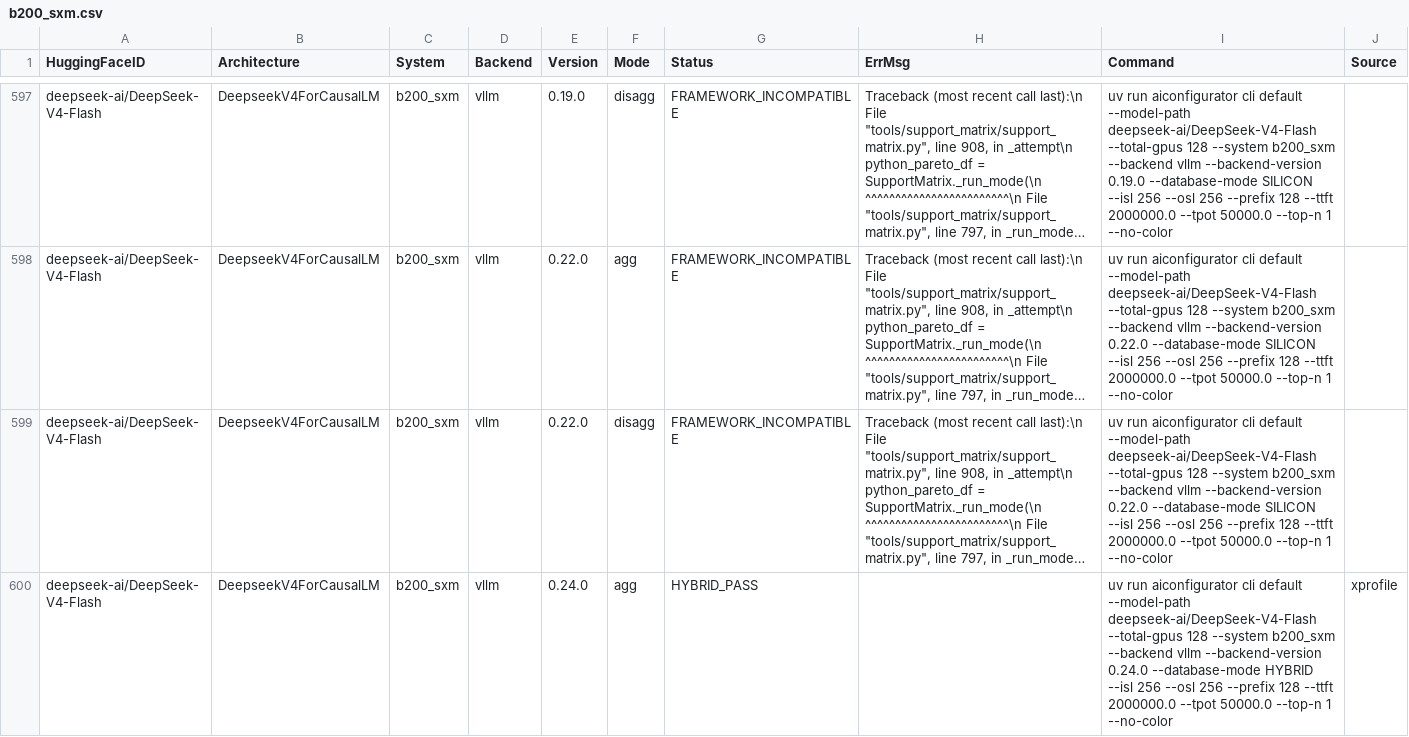
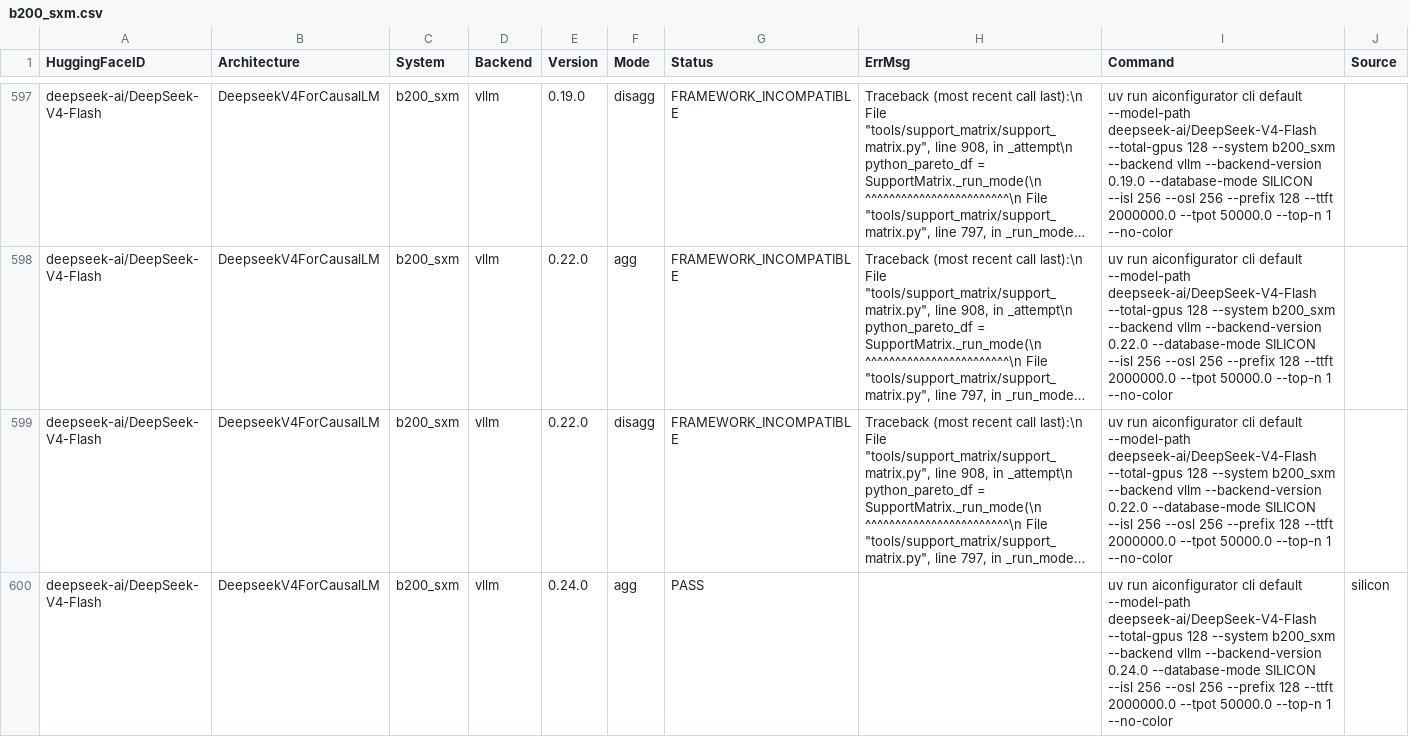
Before and after one commit to ai-dynamo/aisimulate, a CSV file: aic-core/src/aiconfigurator_core/systems/support_matrix/b200_sxm.csv, drawn as a sheet; only a part is shown, gaps mark what is left out; long unchanged cells end in …; the diff covers the shown part only; the diff names each change by its address in the sheet, - before the commit and + after, or states it on an @@ line.

Commit message:
feat(data): vLLM 0.24.0 native DeepSeek-V4 w4a8_mxfp4_mxfp8 MoE silicon data for Blackwell (#1399)
* data(collector): add vLLM 0.24.0 native DSV4 w4a8_mxfp4_mxfp8 MoE data for 4 Blackwell systems

Collected via aic-auto-collector pipelines 59094587/59094646 (child jobs,
8/8 success, 0 errors) at PR head 818a6febb:
- Flash (4096/2048/topk6/e256): 1134 rows per system
- Pro (7168/3072/topk6/e384): 1053 rows per system
- systems: b200_sxm, b300_sxm, gb200, gb300
- kernel_source: vllm_mxfp4moe_flashinfer_trtllm_mxfp4_mxfp8_trtllmmxfp4expertsmodular
- cross-checked vs sglang 0.5.14 b200 same-kernel rows: latency ratio
  median 1.09-1.10
- merge verified: base + new row counts exact per system

End-to-end: native DSV4 Flash/Pro on vllm 0.24.0 now pass Task.validate()
on all four systems with moe=w4a8_mxfp4_mxfp8.

Signed-off-by: Tianhao Xu <tianhaox@nvidia.com>

* chore(support-matrix): native DSV4 on vllm 0.24.0 Blackwell now PASS with silicon data

Regenerated locally (generate_support_matrix.py, filtered runs) after adding
the w4a8_mxfp4_mxfp8 MoE silicon data: 16 rows flip HYBRID_PASS -> PASS
(Flash/Pro x b200_sxm/b300_sxm/gb200/gb300 x agg/disagg).

Signed-off-by: Tianhao Xu <tianhaox@nvidia.com>

---------

Signed-off-by: Tianhao Xu <tianhaox@nvidia.com>

```diff
--- a/aic-core/src/aiconfigurator_core/systems/support_matrix/b200_sxm.csv
+++ b/aic-core/src/aiconfigurator_core/systems/support_matrix/b200_sxm.csv
-G600 (Status): HYBRID_PASS
+G600 (Status): PASS
-I600 (Command): …0.24.0 --database-mode HYBRID --isl 256…
+I600 (Command): …0.24.0 --database-mode SILICON --isl 256…
-J600 (Source): xprofile
+J600 (Source): silicon
```
Also changed, not shown: 9 edited cells elsewhere in this file, aic-core/src/aiconfigurator_core/systems/support_matrix/b300_sxm.csv, aic-core/src/aiconfigurator_core/systems/support_matrix/gb200.csv, 5 other files.
